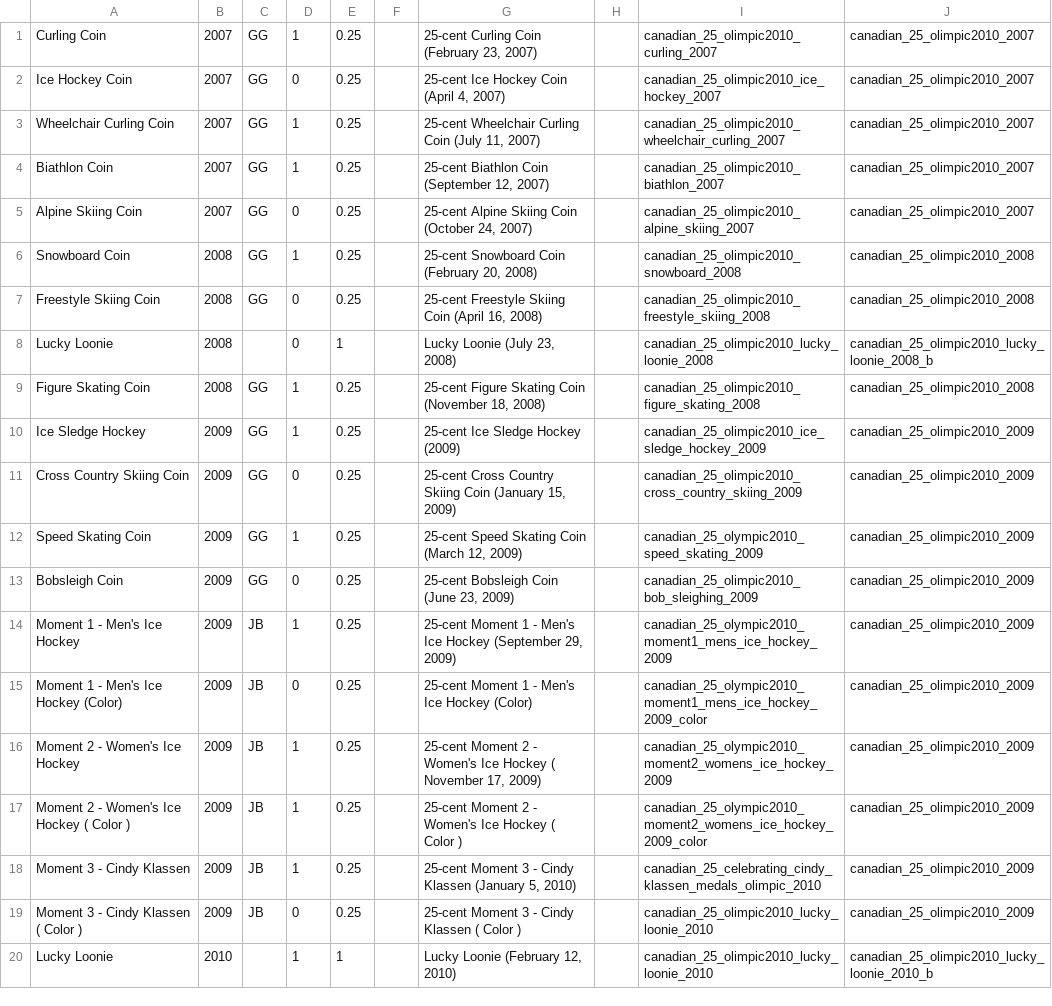
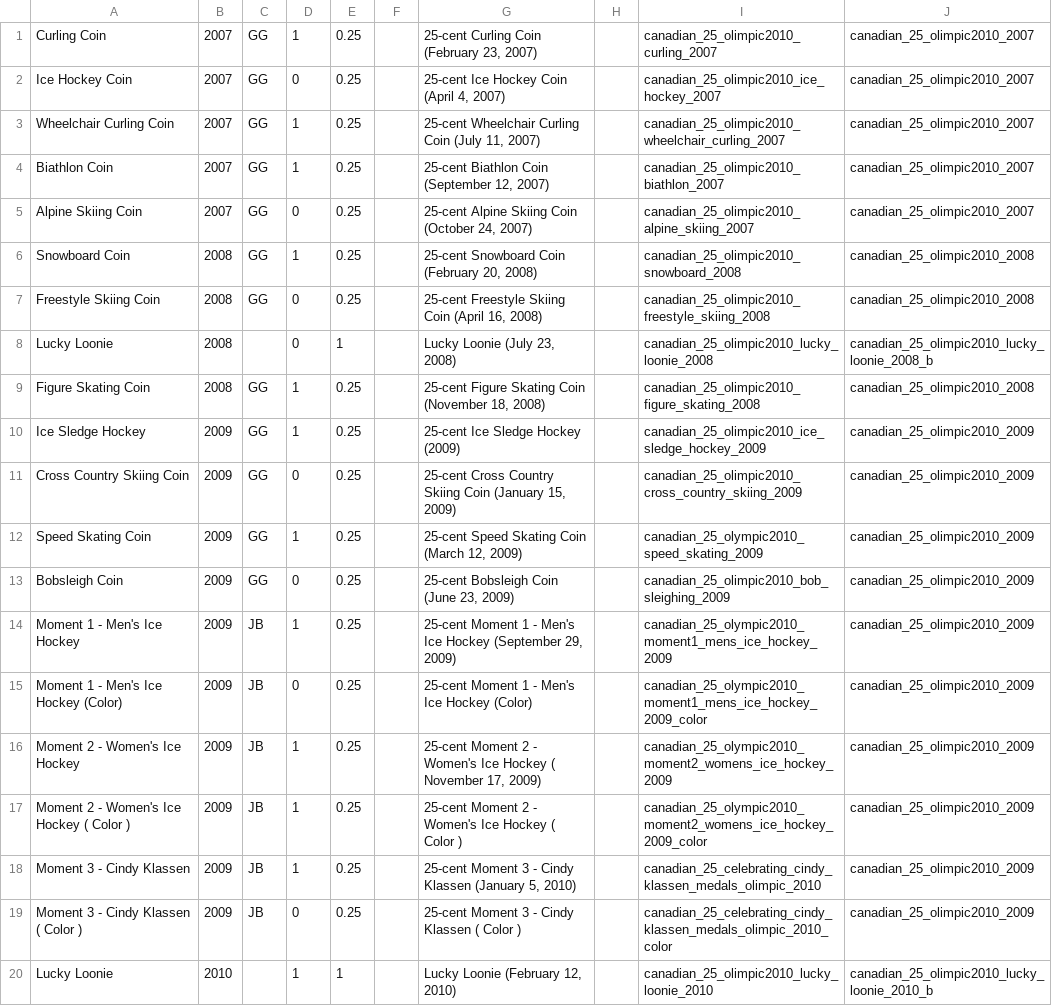
Before and after one commit to Lemik/Mint, a CSV file: app/src/main/res/raw/canada_25cent_olympic_2010.csv, drawn as a sheet.

```diff
--- a/app/src/main/res/raw/canada_25cent_olympic_2010.csv
+++ b/app/src/main/res/raw/canada_25cent_olympic_2010.csv
@@ -3,4 +3,4 @@ Ice Hockey Coin|2007|GG|0|0.25||25-cent Ice Hockey Coin (April 4, 2007)||canadia
 Wheelchair Curling Coin|2007|GG|1|0.25||25-cent Wheelchair Curling Coin (July 11, 2007)||canadian_25_olimpic2010_wheelchair_curling_2007|canadian_25_olimpic2010_2007
-Biathlon Coin|2007|GG|1|0.25||25-cent Biathlon Coin (September 12, 2007)||canadian_25_olimpic2010_ biathlon_2007|canadian_25_olimpic2010_2007
-Alpine Skiing Coin|2007|GG|0|0.25||25-cent Alpine Skiing Coin (October 24, 2007)||canadian_25_olimpic2010_ alpine_skiing_2007|canadian_25_olimpic2010_2007
+Biathlon Coin|2007|GG|1|0.25||25-cent Biathlon Coin (September 12, 2007)||canadian_25_olimpic2010_biathlon_2007|canadian_25_olimpic2010_2007
+Alpine Skiing Coin|2007|GG|0|0.25||25-cent Alpine Skiing Coin (October 24, 2007)||canadian_25_olimpic2010_alpine_skiing_2007|canadian_25_olimpic2010_2007
 Snowboard Coin|2008|GG|1|0.25||25-cent Snowboard Coin (February 20, 2008)||canadian_25_olimpic2010_snowboard_2008|canadian_25_olimpic2010_2008
@@ -12,3 +12,3 @@ Cross Country Skiing Coin|2009|GG|0|0.25||25-cent Cross Country Skiing Coin (Jan
 Speed Skating Coin|2009|GG|1|0.25||25-cent Speed Skating Coin (March 12, 2009)||canadian_25_olympic2010_speed_skating_2009|canadian_25_olimpic2010_2009
-Bobsleigh Coin|2009|GG|0|0.25||25-cent Bobsleigh Coin (June 23, 2009)||canadian_25_olimpic2010_ bob_sleighing_2009|canadian_25_olimpic2010_2009
+Bobsleigh Coin|2009|GG|0|0.25||25-cent Bobsleigh Coin (June 23, 2009)||canadian_25_olimpic2010_bob_sleighing_2009|canadian_25_olimpic2010_2009
 Moment 1 - Men's Ice Hockey|2009|JB|1|0.25||25-cent Moment 1 - Men's Ice Hockey (September 29, 2009)||canadian_25_olympic2010_moment1_mens_ice_hockey_2009|canadian_25_olimpic2010_2009
@@ -18,3 +18,3 @@ Moment 2 - Women's Ice Hockey ( Color )|2009|JB|1|0.25||25-cent Moment 2 - Women
 Moment 3 - Cindy Klassen|2009|JB|1|0.25||25-cent Moment 3 - Cindy Klassen (January 5, 2010)||canadian_25_celebrating_cindy_klassen_medals_olimpic_2010|canadian_25_olimpic2010_2009
-Moment 3 - Cindy Klassen ( Color )|2009|JB|0|0.25||25-cent Moment 3 - Cindy Klassen ( Color )||canadian_25_olimpic2010_lucky_loonie_2010|canadian_25_olimpic2010_2009
+Moment 3 - Cindy Klassen ( Color )|2009|JB|0|0.25||25-cent Moment 3 - Cindy Klassen ( Color )||canadian_25_celebrating_cindy_klassen_medals_olimpic_2010_color|canadian_25_olimpic2010_2009
 Lucky Loonie|2010||1|1||Lucky Loonie (February 12, 2010)||canadian_25_olimpic2010_lucky_loonie_2010|canadian_25_olimpic2010_lucky_loonie_2010_b
```
Also changed, not shown: app/src/main/res/raw/collections.csv, 1 other file.
